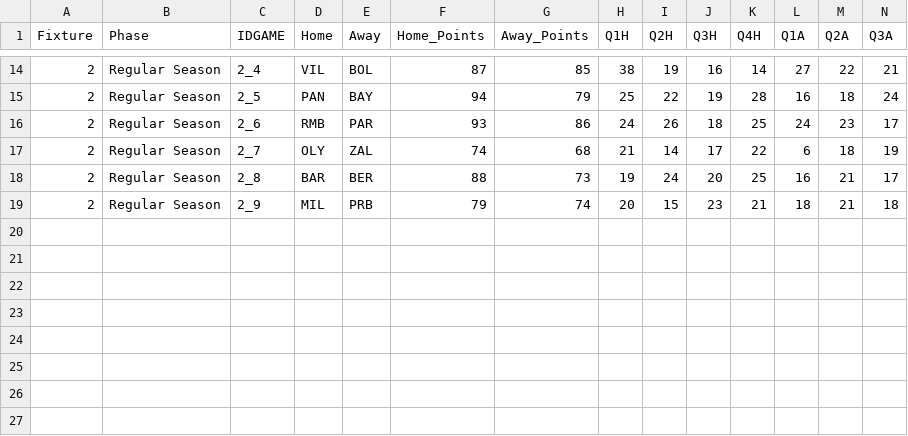
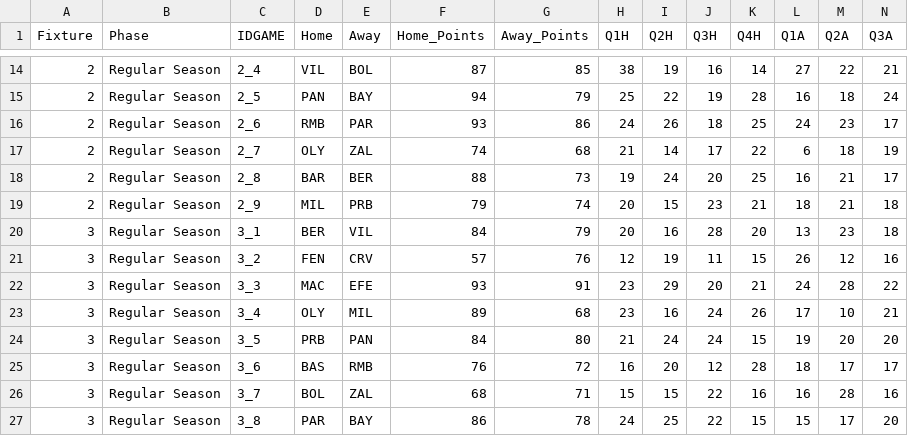
Before and after one commit to sotiristiga/euroleague, a CSV file: euroleague_2024_2025_results.csv, drawn as a sheet; only a part is shown, gaps mark what is left out; rows hold the shown columns only; the diff names each change by its address in the sheet, - before the commit and + after, or states it on an @@ line.

```diff
--- a/euroleague_2024_2025_results.csv
+++ b/euroleague_2024_2025_results.csv
+row 20: 3 | Regular Season | 3_1 | BER | VIL | 84 | 79 | 20 | 16 | 28 | 20 | 13 | 23 | 18
+row 21: 3 | Regular Season | 3_2 | FEN | CRV | 57 | 76 | 12 | 19 | 11 | 15 | 26 | 12 | 16
+row 22: 3 | Regular Season | 3_3 | MAC | EFE | 93 | 91 | 23 | 29 | 20 | 21 | 24 | 28 | 22
+row 23: 3 | Regular Season | 3_4 | OLY | MIL | 89 | 68 | 23 | 16 | 24 | 26 | 17 | 10 | 21
+row 24: 3 | Regular Season | 3_5 | PRB | PAN | 84 | 80 | 21 | 24 | 24 | 15 | 19 | 20 | 20
+row 25: 3 | Regular Season | 3_6 | BAS | RMB | 76 | 72 | 16 | 20 | 12 | 28 | 18 | 17 | 17
+row 26: 3 | Regular Season | 3_7 | BOL | ZAL | 68 | 71 | 15 | 15 | 22 | 16 | 16 | 28 | 16
+row 27: 3 | Regular Season | 3_8 | PAR | BAY | 86 | 78 | 24 | 25 | 22 | 15 | 15 | 17 | 20
```
Also changed, not shown: 1 other file.
